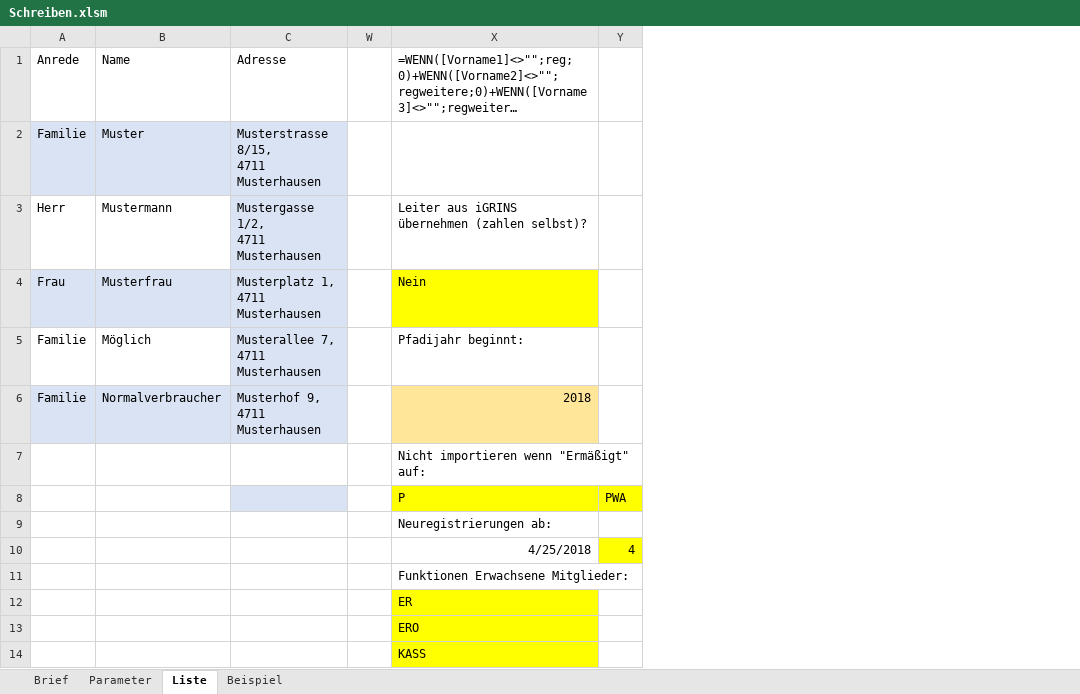
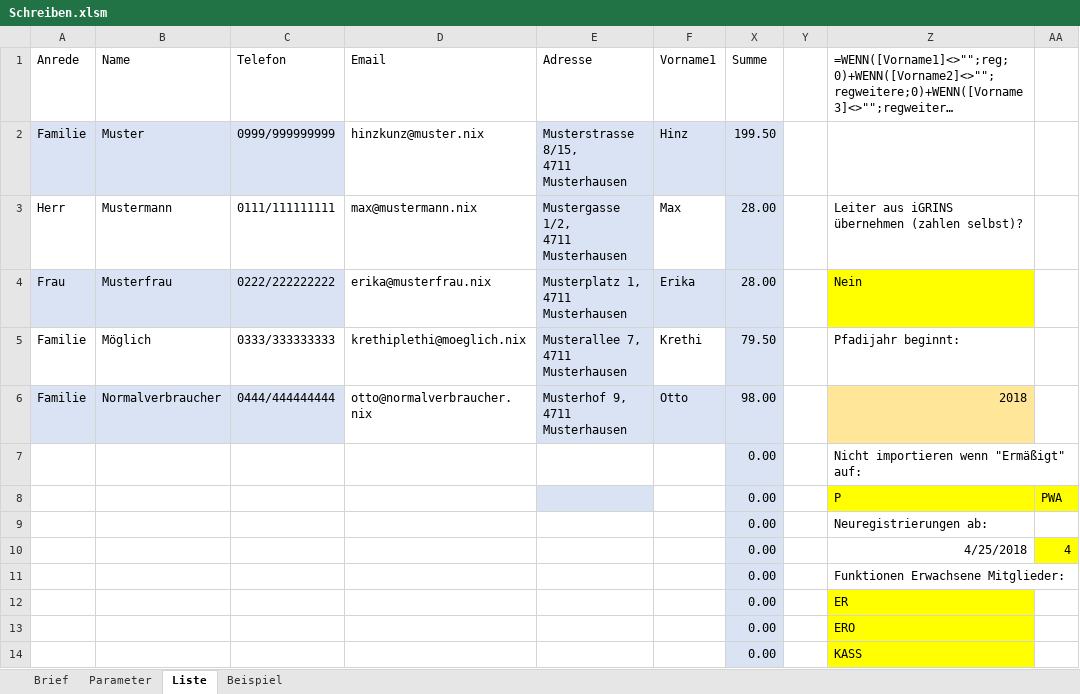
Before and after one commit to rkapl123/PfadfinderSchreiben, an Excel workbook: Schreiben.xlsm, sheet Liste, drawn as a sheet; only a part is shown; long unchanged cells end in …; values as stored, in another font and other column widths than the file's, no borders; charts and pictures and table styles not drawn; the diff names each change by its address in the sheet, - before the commit and + after, or states it on an @@ line.

```diff
--- a/Schreiben.xlsm (sheet Liste)
+++ b/Schreiben.xlsm (sheet Liste)
+column C (Telefon), rows 2-6: 0999/999999999 | 0111/111111111 | 0222/222222222 | 0333/333333333 | 0444/444444444
@@ column D (Email) unhidden, rows 2-6: hinzkunz@muster.nix | max@mustermann.nix | erika@musterfrau.nix | krethiplethi@moeglich.nix | otto@normalverbraucher.nix @@
@@ column F (Vorname1) unhidden, rows 2-6: Hinz | Max | Erika | Krethi | Otto @@
+column X (Summe), rows 2-14: 199.50 | 28.00 | 28.00 | 79.50 | 98.00 | 0.00 | 0.00 | 0.00 | 0.00 | 0.00 | 0.00 | 0.00 | 0.00
```
Also changed, not shown: sheet Beispiel, sheet Brief, formulas that keep their value, charts or pictures, 5 other files.
